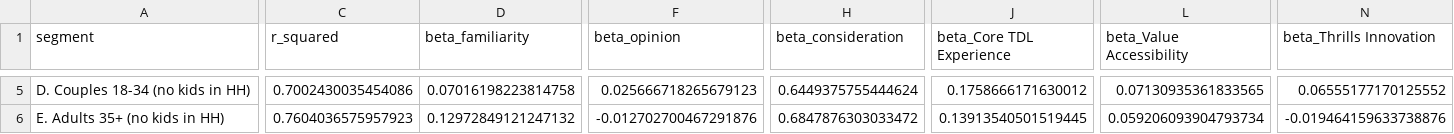
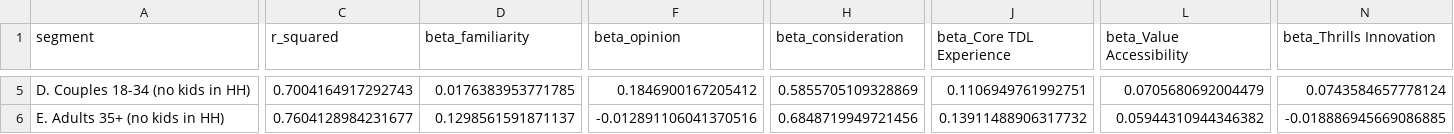
Before and after one commit to jazielin23/JapanTDR, a CSV file: japan_market_analysis/output/reports/sem_segment_results.csv, drawn as a sheet; only a part is shown, gaps mark what is left out; the diff covers the shown part only; the diff names each change by its address in the sheet, - before the commit and + after, or states it on an @@ line.

```diff
--- a/japan_market_analysis/output/reports/sem_segment_results.csv
+++ b/japan_market_analysis/output/reports/sem_segment_results.csv
-C5 (r_squared): 0.7002430035454086
+C5 (r_squared): 0.7004164917292743
-D5 (beta_familiarity): 0.07016198223814758
+D5 (beta_familiarity): 0.0176383953771785
-F5 (beta_opinion): 0.025666718265679123
+F5 (beta_opinion): 0.1846900167205412
-H5 (beta_consideration): 0.6449375755444624
+H5 (beta_consideration): 0.5855705109328869
-J5 (beta_Core TDL Experience): 0.1758666171630012
+J5 (beta_Core TDL Experience): 0.1106949761992751
-L5 (beta_Value Accessibility): 0.07130935361833565
+L5 (beta_Value Accessibility): 0.0705680692004479
-N5 (beta_Thrills Innovation): 0.06555177170125552
+N5 (beta_Thrills Innovation): 0.0743584657778124
-C6 (r_squared): 0.7604036575957923
+C6 (r_squared): 0.7604128984231677
-D6 (beta_familiarity): 0.12972849121247132
+D6 (beta_familiarity): 0.1298561591871137
-F6 (beta_opinion): -0.012702700467291876
+F6 (beta_opinion): -0.012891106041370516
-H6 (beta_consideration): 0.6847876303033472
+H6 (beta_consideration): 0.6848719949721456
-J6 (beta_Core TDL Experience): 0.13913540501519445
+J6 (beta_Core TDL Experience): 0.13911488906317732
-L6 (beta_Value Accessibility): 0.059206093904793734
+L6 (beta_Value Accessibility): 0.05944310944346382
-N6 (beta_Thrills Innovation): -0.019464159633738876
+N6 (beta_Thrills Innovation): -0.018886945669086885
```
Also changed, not shown: 31 edited cells elsewhere in this file, japan_market_analysis/output/reports/factor_attribute_details.csv, japan_market_analysis/output/reports/sem_full_model_results.csv, 3 other files.
